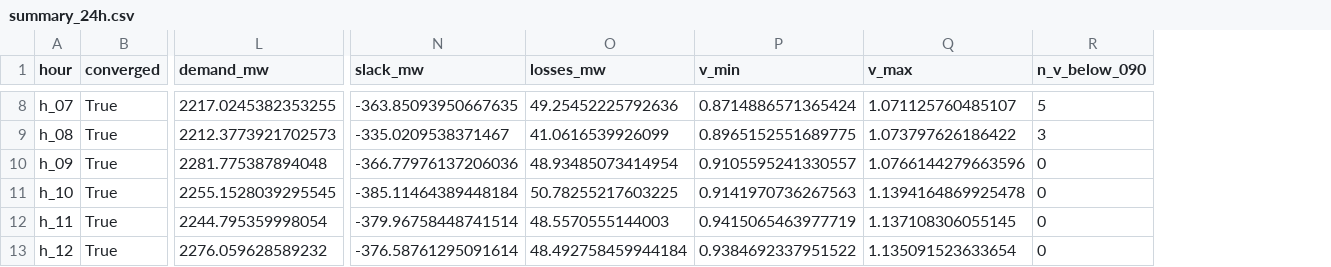
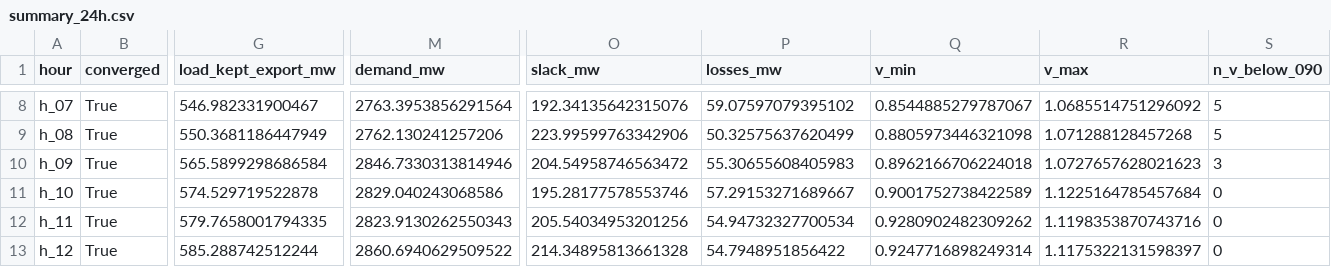
Before and after one commit to FCornielle/modom-pypsa, a CSV file: data/processed/ac_modom/summary_24h.csv, drawn as a sheet; only a part is shown, gaps mark what is left out; addresses are those after the commit; the diff covers the shown part only; the diff names each change by its address in the sheet, - before the commit and + after, or states it on an @@ line.

Commit message:
feat: balance AC injection to MODOM total demand (physical slack)
At buses where MODOM has no load match but the export does, keep the export
load scaled so its total equals the unmatched MODOM load — total injected
demand then equals MODOM's real demand, using the export's spatial pattern for
the unplaceable ~620 MW. Faithful to MODOM and balances the system.

h_19: slack -426 MW (absorbing, unphysical) -> +206 MW (Punta Catalina
providing, near its MODOM ~340 MW). Total demand 3283 MW vs MODOM 3346 (98%).
24/24 hours converge; peak hours now show realistic voltage stress.

```diff
--- a/data/processed/ac_modom/summary_24h.csv
+++ b/data/processed/ac_modom/summary_24h.csv
+column G (load_kept_export_mw), rows 8-13: 546.982331900467 | 550.3681186447949 | 565.5899298686584 | 574.529719522878 | 579.7658001794335 | 585.288742512244
-M8 (demand_mw): 2217.0245382353255
+M8 (demand_mw): 2763.3953856291564
-O8 (slack_mw): -363.85093950667635
+O8 (slack_mw): 192.34135642315076
-P8 (losses_mw): 49.25452225792636
+P8 (losses_mw): 59.07597079395102
-Q8 (v_min): 0.8714886571365424
+Q8 (v_min): 0.8544885279787067
-R8 (v_max): 1.071125760485107
+R8 (v_max): 1.0685514751296092
-M9 (demand_mw): 2212.3773921702573
+M9 (demand_mw): 2762.130241257206
-O9 (slack_mw): -335.0209538371467
+O9 (slack_mw): 223.99599763342906
-P9 (losses_mw): 41.0616539926099
+P9 (losses_mw): 50.32575637620499
-Q9 (v_min): 0.8965152551689775
+Q9 (v_min): 0.8805973446321098
-R9 (v_max): 1.073797626186422
+R9 (v_max): 1.071288128457268
-S9 (n_v_below_090): 3
+S9 (n_v_below_090): 5
-M10 (demand_mw): 2281.775387894048
+M10 (demand_mw): 2846.7330313814946
-O10 (slack_mw): -366.77976137206036
+O10 (slack_mw): 204.54958746563472
-P10 (losses_mw): 48.93485073414954
+P10 (losses_mw): 55.30655608405983
-Q10 (v_min): 0.9105595241330557
+Q10 (v_min): 0.8962166706224018
-R10 (v_max): 1.0766144279663596
+R10 (v_max): 1.0727657628021623
-S10 (n_v_below_090): 0
+S10 (n_v_below_090): 3
-M11 (demand_mw): 2255.1528039295545
+M11 (demand_mw): 2829.040243068586
-O11 (slack_mw): -385.11464389448184
+O11 (slack_mw): 195.28177578553746
-P11 (losses_mw): 50.78255217603225
+P11 (losses_mw): 57.29153271689667
-Q11 (v_min): 0.9141970736267563
+Q11 (v_min): 0.9001752738422589
-R11 (v_max): 1.1394164869925478
+R11 (v_max): 1.1225164785457684
-M12 (demand_mw): 2244.795359998054
+M12 (demand_mw): 2823.9130262550343
-O12 (slack_mw): -379.96758448741514
+O12 (slack_mw): 205.54034953201256
-P12 (losses_mw): 48.5570555144003
+P12 (losses_mw): 54.94732327700534
-Q12 (v_min): 0.9415065463977719
+Q12 (v_min): 0.9280902482309262
-R12 (v_max): 1.137108306055145
+R12 (v_max): 1.1198353870743716
-M13 (demand_mw): 2276.059628589232
+M13 (demand_mw): 2860.6940629509522
-O13 (slack_mw): -376.58761295091614
+O13 (slack_mw): 214.34895813661328
-P13 (losses_mw): 48.492758459944184
+P13 (losses_mw): 54.7948951856422
-Q13 (v_min): 0.9384692337951522
+Q13 (v_min): 0.9247716898249314
-R13 (v_max): 1.135091523633654
+R13 (v_max): 1.1175322131598397
```
Also changed, not shown: 97 edited cells elsewhere in this file, 4 other files.
